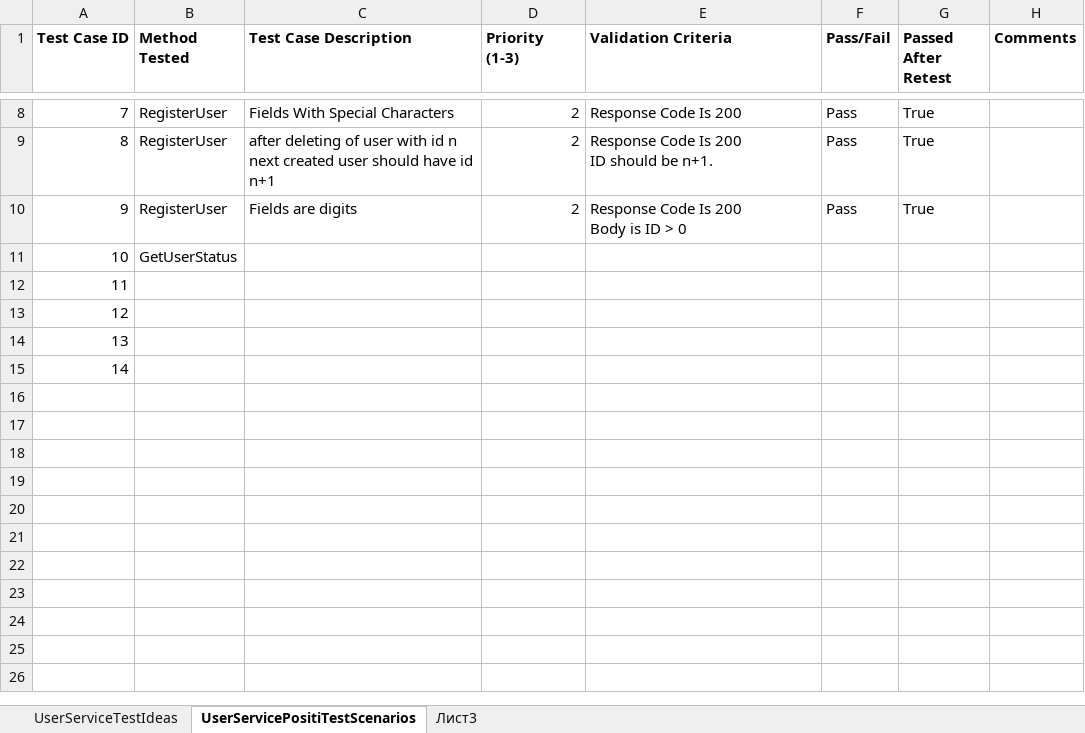
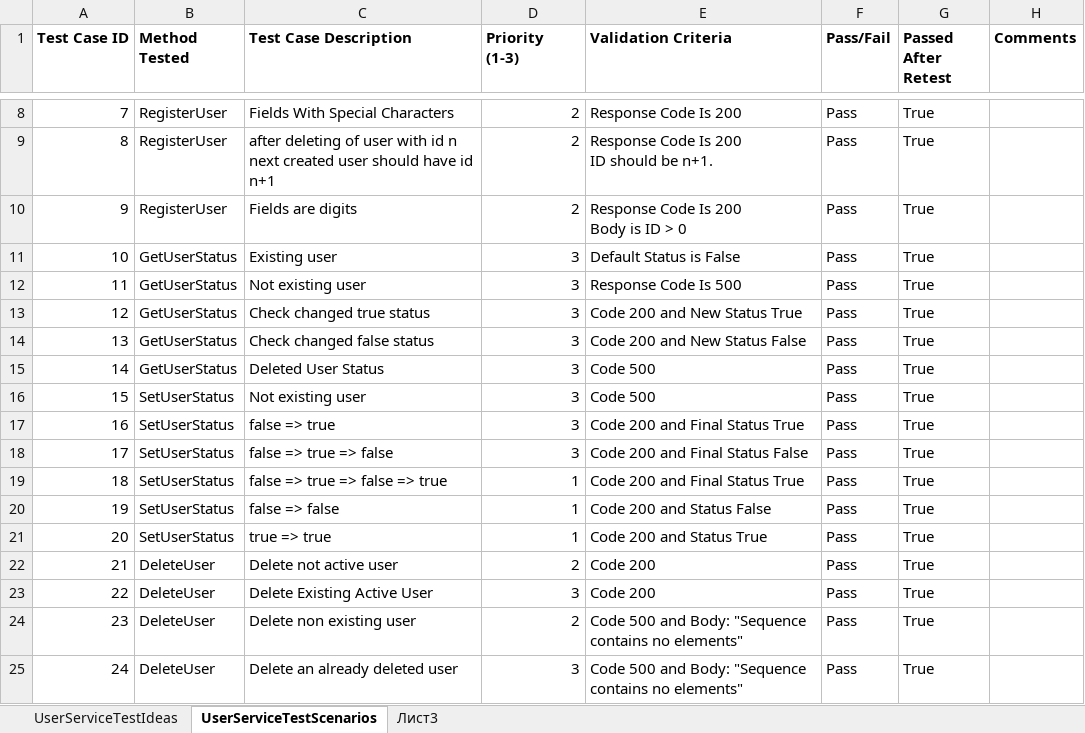
Before and after one commit to IsaacAmorteg/UserService-WalletService_BackendAutoTests, an Excel workbook: TestDesign/CheckList_user.xlsx, sheet UserServiceTestScenarios, drawn as a sheet; only a part is shown, gaps mark what is left out; values as stored, in another font and other column widths than the file's, no borders; removed rows and columns are numbered as before the commit, all else as after; the diff names each change by its address in the sheet, - before the commit and + after, or states it on an @@ line.

Commit message:
Test Design updated.

```diff
--- a/TestDesign/CheckList_user.xlsx (sheet UserServiceTestScenarios)
+++ b/TestDesign/CheckList_user.xlsx (sheet UserServiceTestScenarios)
-sheet tab: UserServicePositiTestScenarios
+sheet tab: UserServiceTestScenarios
-row 11: 10 | GetUserStatus
@@ column A (Test Case ID) renumbered between rows 11 and 14 @@
-B11:B14 (Method Tested): (empty)
+B11:B14 (Method Tested): GetUserStatus
-C11 (Test Case Description): (empty)
+C11 (Test Case Description): Existing user
-D11:D14 (Priority (1-3)): (empty)
+D11:D14 (Priority (1-3)): 3
-E11 (Validation Criteria): (empty)
+E11 (Validation Criteria): Default Status is False
-F11:F14 (Pass/Fail): (empty)
+F11:F14 (Pass/Fail): Pass
-G11:G14 (Passed After Retest): (empty)
+G11:G14 (Passed After Retest): True
-C12 (Test Case Description): (empty)
+C12 (Test Case Description): Not existing user
-E12 (Validation Criteria): (empty)
+E12 (Validation Criteria): Response Code Is 500
-C13 (Test Case Description): (empty)
+C13 (Test Case Description): Check changed true status
-E13 (Validation Criteria): (empty)
+E13 (Validation Criteria): Code 200 and New Status True
-C14 (Test Case Description): (empty)
+C14 (Test Case Description): Check changed false status
-E14 (Validation Criteria): (empty)
+E14 (Validation Criteria): Code 200 and New Status False
+row 15: 14 | GetUserStatus | Deleted User Status | 3 | Code 500 | Pass | True
+row 16: 15 | SetUserStatus | Not existing user | 3 | Code 500 | Pass | True
+row 17: 16 | SetUserStatus | false => true | 3 | Code 200 and Final Status True | Pass | True
+row 18: 17 | SetUserStatus | false => true => false | 3 | Code 200 and Final Status False | Pass | True
+row 19: 18 | SetUserStatus | false => true => false => true | 1 | Code 200 and Final Status True | Pass | True
+row 20: 19 | SetUserStatus | false => false | 1 | Code 200 and Status False | Pass | True
+row 21: 20 | SetUserStatus | true => true | 1 | Code 200 and Status True | Pass | True
+row 22: 21 | DeleteUser | Delete not active user | 2 | Code 200 | Pass | True
+row 23: 22 | DeleteUser | Delete Existing Active User | 3 | Code 200 | Pass | True
+row 24: 23 | DeleteUser | Delete non existing user | 2 | Code 500 and Body: "Sequence contains no elements" | Pass | True
+row 25: 24 | DeleteUser | Delete an already deleted user | 3 | Code 500 and Body: "Sequence contains no elements" | Pass | True
```
Also changed, not shown: sheet UserServiceTestIdeas.
